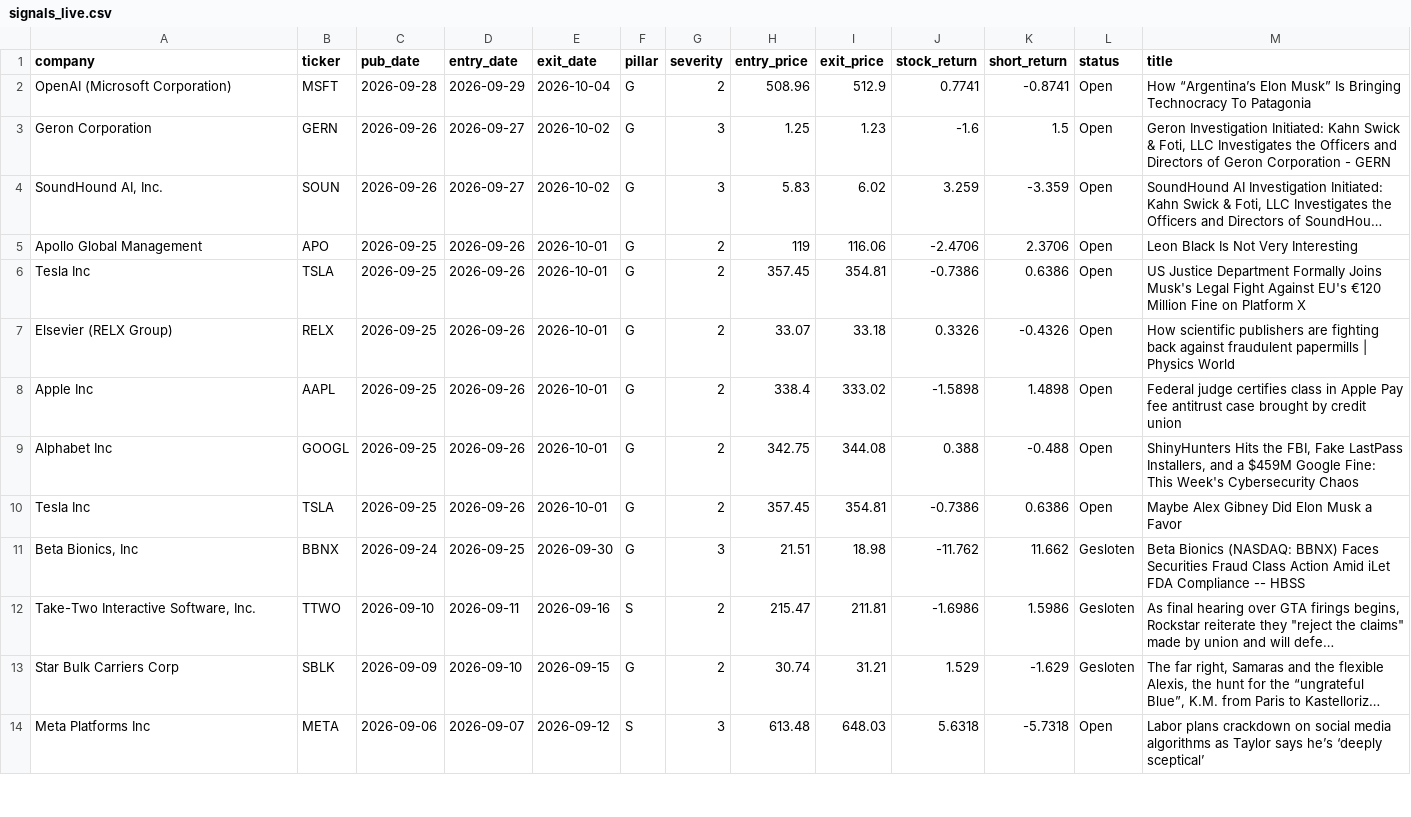
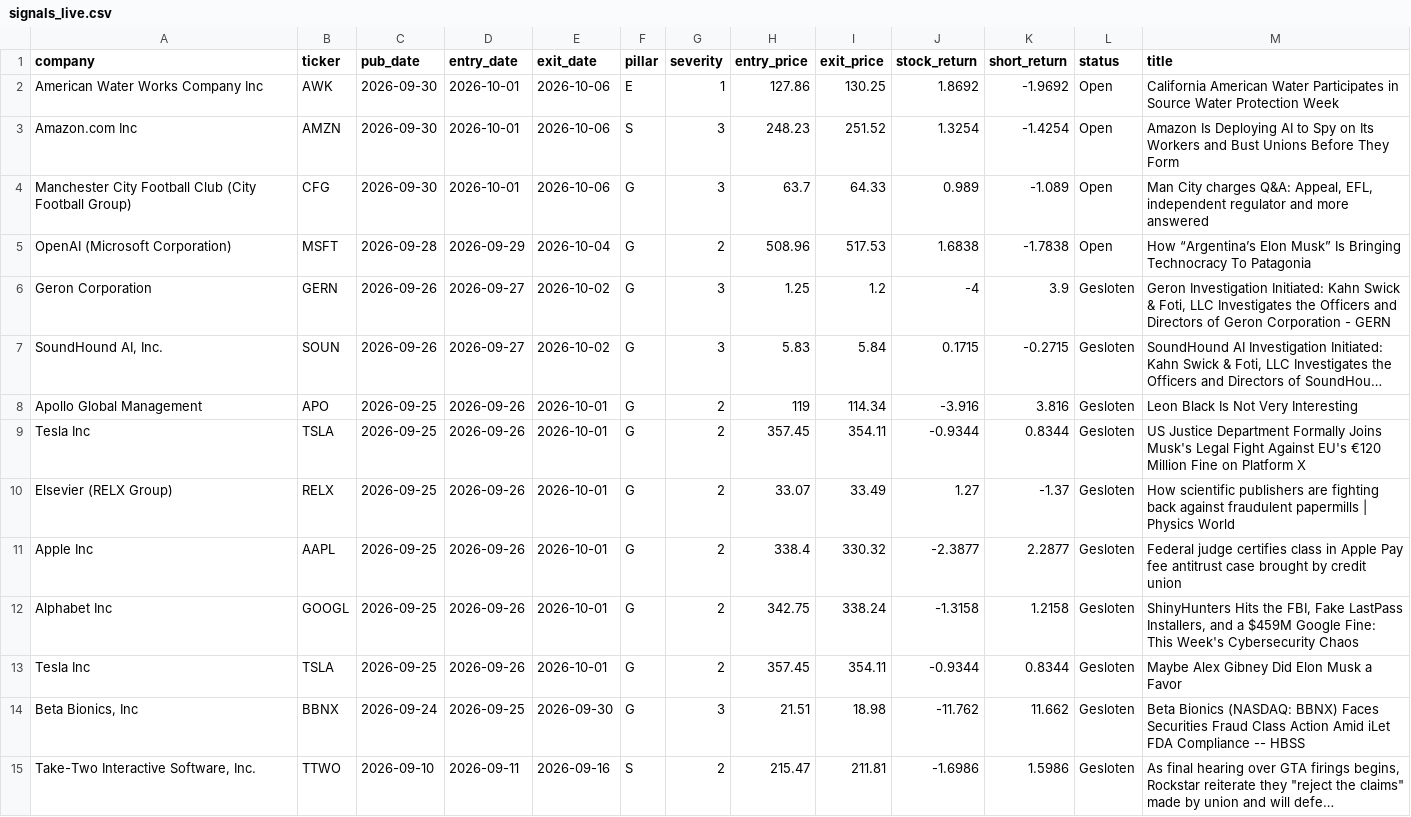
Before and after one commit to nabiel1200-ai/ESG, a CSV file: data/signals_live.csv, drawn as a sheet; only a part is shown; the shorter side is filled out with more unchanged rows; long unchanged cells end in …; addresses are those after the commit; the diff names each change by its address in the sheet, - before the commit and + after, or states it on an @@ line.

```diff
--- a/data/signals_live.csv
+++ b/data/signals_live.csv
+row 2: American Water Works Company Inc | AWK | 2026-09-30 | 2026-10-01 | 2026-10-06 | E | 1 | 127.86 | 130.25 | 1.8692 | -1.9692 | Open | California American Water Participates in Source Water Protection Week
+row 3: Amazon.com Inc | AMZN | 2026-09-30 | 2026-10-01 | 2026-10-06 | S | 3 | 248.23 | 251.52 | 1.3254 | -1.4254 | Open | Amazon Is Deploying AI to Spy on Its Workers and Bust Unions Before They Form
+row 4: Manchester City Football Club (City Football Group) | CFG | 2026-09-30 | 2026-10-01 | 2026-10-06 | G | 3 | 63.7 | 64.33 | 0.989 | -1.089 | Open | Man City charges Q&A: Appeal, EFL, independent regulator and more answered
-I5 (exit_price): 512.9
+I5 (exit_price): 517.53
-J5 (stock_return): 0.7741
+J5 (stock_return): 1.6838
-K5 (short_return): -0.8741
+K5 (short_return): -1.7838
-I6 (exit_price): 1.23
+I6 (exit_price): 1.2
-J6 (stock_return): -1.6
+J6 (stock_return): -4
-K6 (short_return): 1.5
+K6 (short_return): 3.9
-L6:L13 (status): Open
+L6:L13 (status): Gesloten
-I7 (exit_price): 6.02
+I7 (exit_price): 5.84
-J7 (stock_return): 3.259
+J7 (stock_return): 0.1715
-K7 (short_return): -3.359
+K7 (short_return): -0.2715
-I8 (exit_price): 116.06
+I8 (exit_price): 114.34
-J8 (stock_return): -2.4706
+J8 (stock_return): -3.916
-K8 (short_return): 2.3706
+K8 (short_return): 3.816
-I9 (exit_price): 354.81
+I9 (exit_price): 354.11
-J9 (stock_return): -0.7386
+J9 (stock_return): -0.9344
-K9 (short_return): 0.6386
+K9 (short_return): 0.8344
-I10 (exit_price): 33.18
+I10 (exit_price): 33.49
-J10 (stock_return): 0.3326
+J10 (stock_return): 1.27
-K10 (short_return): -0.4326
+K10 (short_return): -1.37
-I11 (exit_price): 333.02
+I11 (exit_price): 330.32
-J11 (stock_return): -1.5898
+J11 (stock_return): -2.3877
-K11 (short_return): 1.4898
+K11 (short_return): 2.2877
-I12 (exit_price): 344.08
+I12 (exit_price): 338.24
-J12 (stock_return): 0.388
+J12 (stock_return): -1.3158
-K12 (short_return): -0.488
+K12 (short_return): 1.2158
-I13 (exit_price): 354.81
+I13 (exit_price): 354.11
-J13 (stock_return): -0.7386
+J13 (stock_return): -0.9344
-K13 (short_return): 0.6386
+K13 (short_return): 0.8344
```
Also changed, not shown: 1 other file.
